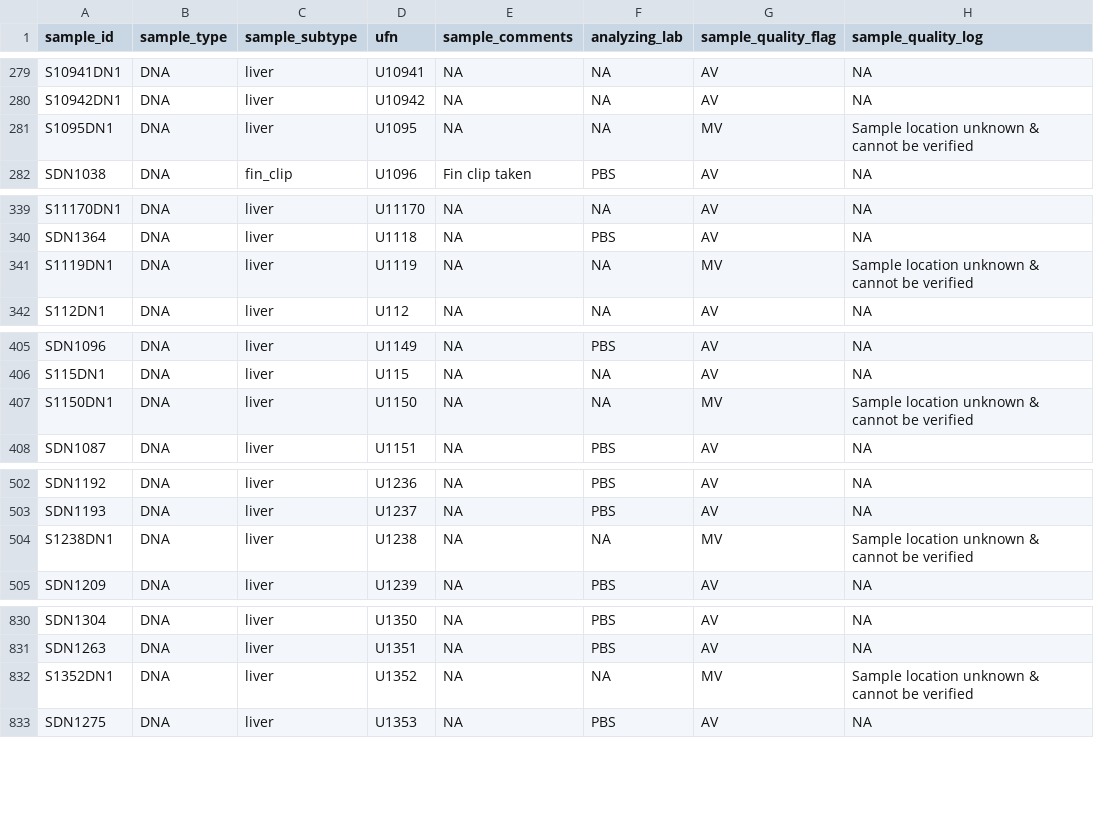
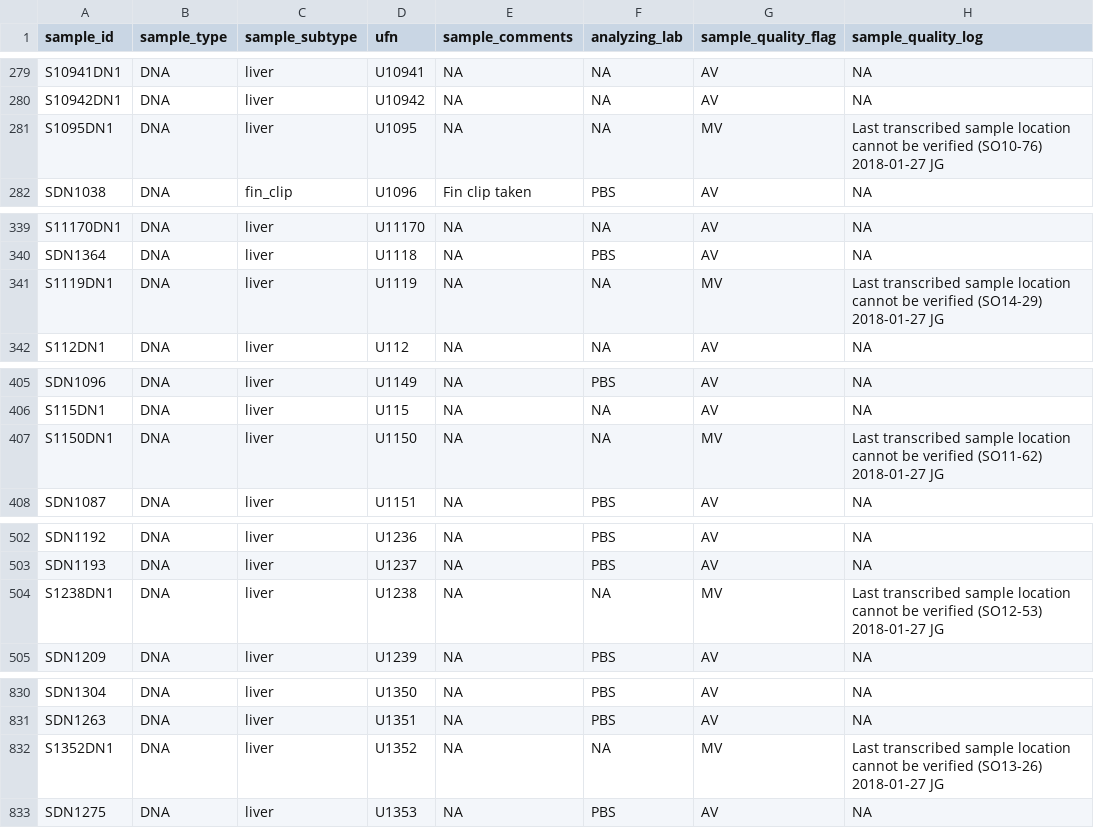
Before and after one commit to HakaiInstitute/jsp-data, a CSV file: data/sample_inventory/dna_samples.csv, drawn as a sheet; only a part is shown, gaps mark what is left out; the diff covers the shown part only.

Commit message:
Updated dna_samples quality log with more detailed info on MVs

```diff
--- a/data/sample_inventory/dna_samples.csv
+++ b/data/sample_inventory/dna_samples.csv
@@ -280,3 +280,3 @@ S10941DN1,DNA,liver,U10941,NA,NA,AV,NA
 S10942DN1,DNA,liver,U10942,NA,NA,AV,NA
-S1095DN1,DNA,liver,U1095,NA,NA,MV,Sample location unknown & cannot be verified
+S1095DN1,DNA,liver,U1095,NA,NA,MV,Last transcribed sample location cannot be verified (SO10-76) 2018-01-27 JG
 SDN1038,DNA,fin_clip,U1096,Fin clip taken,PBS,AV,NA
@@ -340,3 +340,3 @@ S11170DN1,DNA,liver,U11170,NA,NA,AV,NA
 SDN1364,DNA,liver,U1118,NA,PBS,AV,NA
-S1119DN1,DNA,liver,U1119,NA,NA,MV,Sample location unknown & cannot be verified
+S1119DN1,DNA,liver,U1119,NA,NA,MV,Last transcribed sample location cannot be verified (SO14-29) 2018-01-27 JG
 S112DN1,DNA,liver,U112,NA,NA,AV,NA
@@ -406,3 +406,3 @@ SDN1096,DNA,liver,U1149,NA,PBS,AV,NA
 S115DN1,DNA,liver,U115,NA,NA,AV,NA
-S1150DN1,DNA,liver,U1150,NA,NA,MV,Sample location unknown & cannot be verified
+S1150DN1,DNA,liver,U1150,NA,NA,MV,Last transcribed sample location cannot be verified (SO11-62) 2018-01-27 JG
 SDN1087,DNA,liver,U1151,NA,PBS,AV,NA
@@ -503,3 +503,3 @@ SDN1192,DNA,liver,U1236,NA,PBS,AV,NA
 SDN1193,DNA,liver,U1237,NA,PBS,AV,NA
-S1238DN1,DNA,liver,U1238,NA,NA,MV,Sample location unknown & cannot be verified
+S1238DN1,DNA,liver,U1238,NA,NA,MV,Last transcribed sample location cannot be verified (SO12-53) 2018-01-27 JG
 SDN1209,DNA,liver,U1239,NA,PBS,AV,NA
@@ -831,3 +831,3 @@ SDN1304,DNA,liver,U1350,NA,PBS,AV,NA
 SDN1263,DNA,liver,U1351,NA,PBS,AV,NA
-S1352DN1,DNA,liver,U1352,NA,NA,MV,Sample location unknown & cannot be verified
+S1352DN1,DNA,liver,U1352,NA,NA,MV,Last transcribed sample location cannot be verified (SO13-26) 2018-01-27 JG
 SDN1275,DNA,liver,U1353,NA,PBS,AV,NA
```
Also changed, not shown: 11 edited cells elsewhere in this file.
